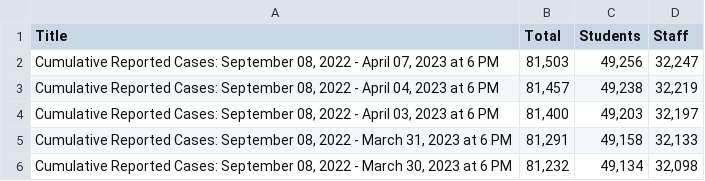
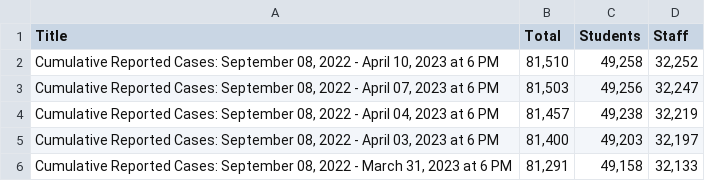
Before and after one commit to couchand/nyc-doe-covid-interventions, a CSV file: csv/confirmed-cases-cumulative.csv, drawn as a sheet; only a part is shown; the shorter side is filled out with more unchanged rows.

```diff
--- a/csv/confirmed-cases-cumulative.csv
+++ b/csv/confirmed-cases-cumulative.csv
@@ -1,2 +1,3 @@
 Title,Total,Students,Staff
+"Cumulative Reported Cases: September 08, 2022 - April 10, 2023 at 6 PM","81,510","49,258","32,252"
 "Cumulative Reported Cases: September 08, 2022 - April 07, 2023 at 6 PM","81,503","49,256","32,247"
```
Also changed, not shown: csv/actions-charter.csv, csv/actions.csv, 6 other files.
